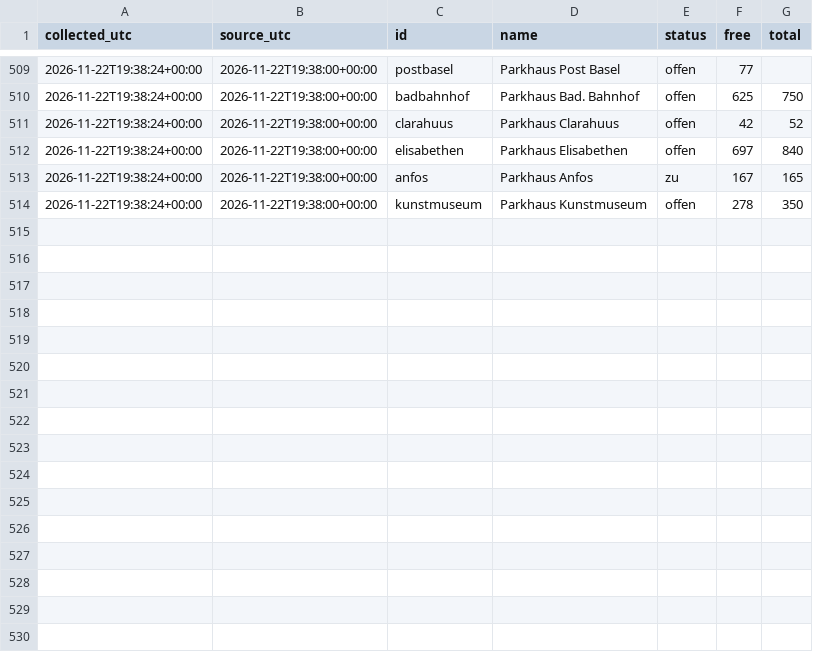
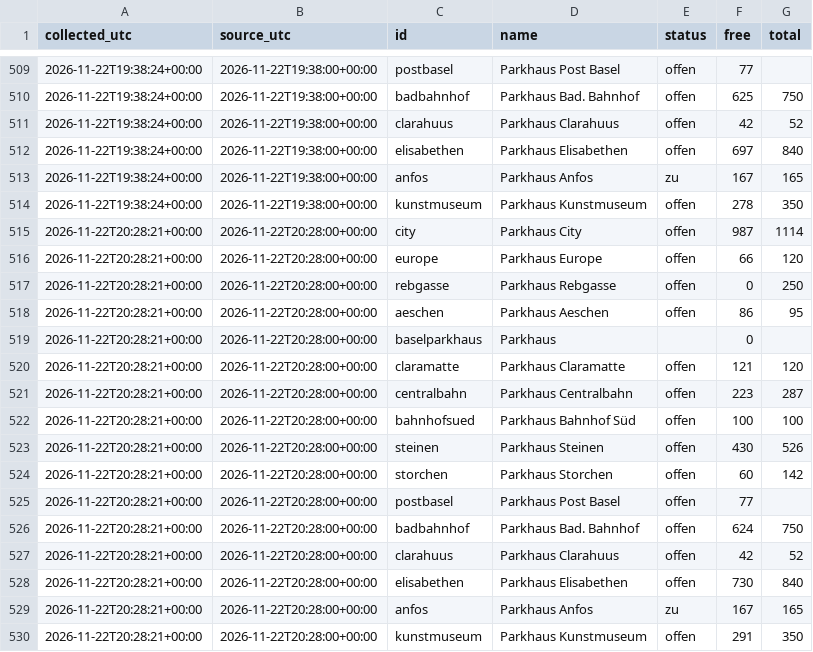
Before and after one commit to mrvn63/Parkdaten, a CSV file: data/basel/2026-11.csv, drawn as a sheet; only a part is shown, gaps mark what is left out; the diff names each change by its address in the sheet, - before the commit and + after, or states it on an @@ line.

```diff
--- a/data/basel/2026-11.csv
+++ b/data/basel/2026-11.csv
+row 515: 2026-11-22T20:28:21+00:00 | 2026-11-22T20:28:00+00:00 | city | Parkhaus City | offen | 987 | 1114
+row 516: 2026-11-22T20:28:21+00:00 | 2026-11-22T20:28:00+00:00 | europe | Parkhaus Europe | offen | 66 | 120
+row 517: 2026-11-22T20:28:21+00:00 | 2026-11-22T20:28:00+00:00 | rebgasse | Parkhaus Rebgasse | offen | 0 | 250
+row 518: 2026-11-22T20:28:21+00:00 | 2026-11-22T20:28:00+00:00 | aeschen | Parkhaus Aeschen | offen | 86 | 95
+row 519: 2026-11-22T20:28:21+00:00 | 2026-11-22T20:28:00+00:00 | baselparkhaus | Parkhaus |  | 0
+row 520: 2026-11-22T20:28:21+00:00 | 2026-11-22T20:28:00+00:00 | claramatte | Parkhaus Claramatte | offen | 121 | 120
+row 521: 2026-11-22T20:28:21+00:00 | 2026-11-22T20:28:00+00:00 | centralbahn | Parkhaus Centralbahn | offen | 223 | 287
+row 522: 2026-11-22T20:28:21+00:00 | 2026-11-22T20:28:00+00:00 | bahnhofsued | Parkhaus Bahnhof Süd | offen | 100 | 100
+row 523: 2026-11-22T20:28:21+00:00 | 2026-11-22T20:28:00+00:00 | steinen | Parkhaus Steinen | offen | 430 | 526
+row 524: 2026-11-22T20:28:21+00:00 | 2026-11-22T20:28:00+00:00 | storchen | Parkhaus Storchen | offen | 60 | 142
+row 525: 2026-11-22T20:28:21+00:00 | 2026-11-22T20:28:00+00:00 | postbasel | Parkhaus Post Basel | offen | 77
+row 526: 2026-11-22T20:28:21+00:00 | 2026-11-22T20:28:00+00:00 | badbahnhof | Parkhaus Bad. Bahnhof | offen | 624 | 750
+row 527: 2026-11-22T20:28:21+00:00 | 2026-11-22T20:28:00+00:00 | clarahuus | Parkhaus Clarahuus | offen | 42 | 52
+row 528: 2026-11-22T20:28:21+00:00 | 2026-11-22T20:28:00+00:00 | elisabethen | Parkhaus Elisabethen | offen | 730 | 840
+row 529: 2026-11-22T20:28:21+00:00 | 2026-11-22T20:28:00+00:00 | anfos | Parkhaus Anfos | zu | 167 | 165
+row 530: 2026-11-22T20:28:21+00:00 | 2026-11-22T20:28:00+00:00 | kunstmuseum | Parkhaus Kunstmuseum | offen | 291 | 350
```
Also changed, not shown: data/zuerich/2026-11.csv, 3 other files.
